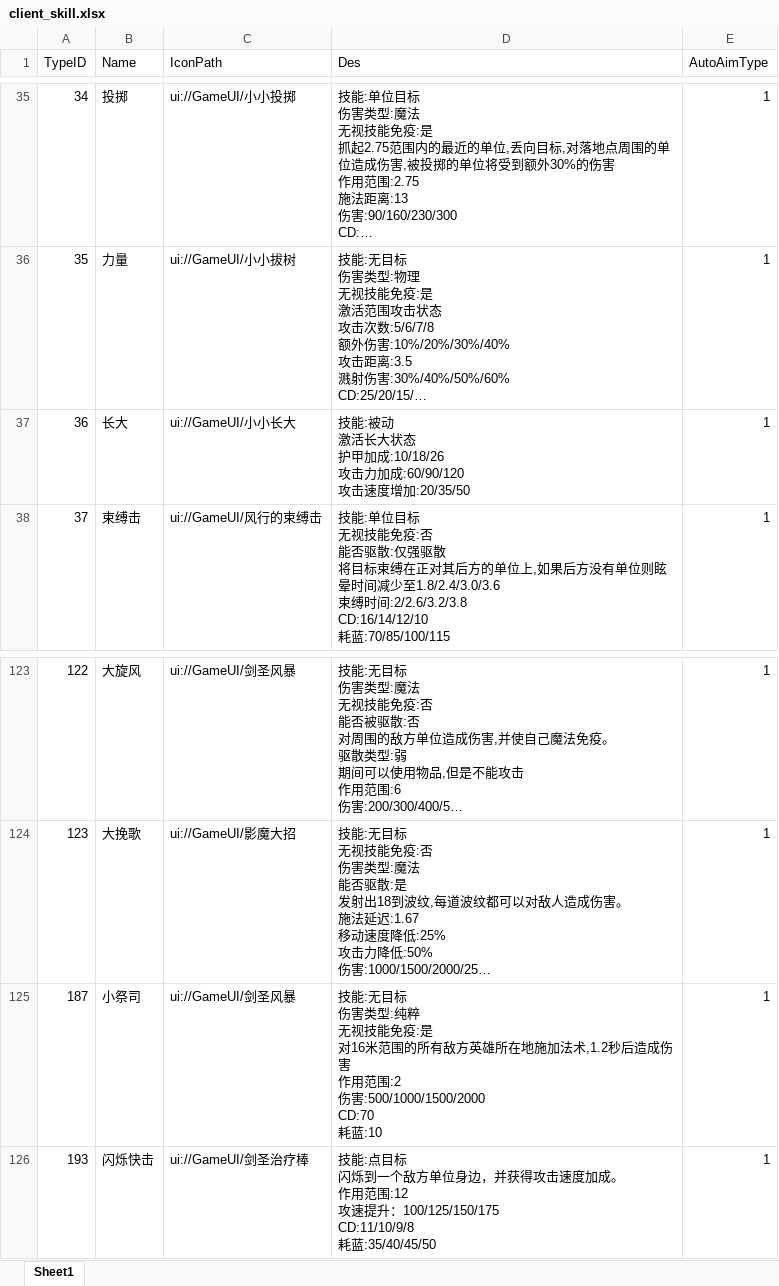
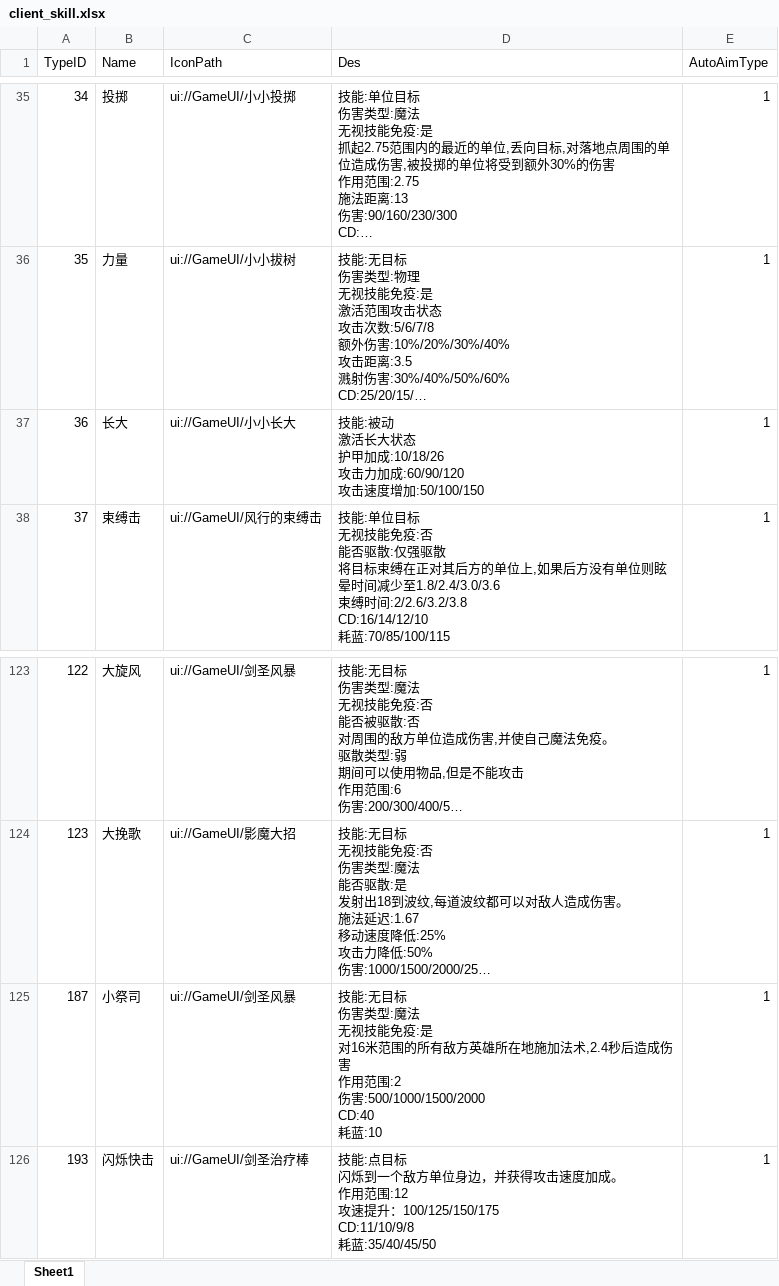
Before and after one commit to chenyang6534/dotanet_client, an Excel workbook: Excel/client_skill.xlsx, sheet Sheet1, drawn as a sheet; only a part is shown, gaps mark what is left out; long unchanged cells end in …; values as stored, in another font and other column widths than the file's, no borders; ↵ is a line break in a cell; the diff covers the shown part only; the diff names each change by its address in the sheet, - before the commit and + after, or states it on an @@ line.

```diff
--- a/Excel/client_skill.xlsx (sheet Sheet1)
+++ b/Excel/client_skill.xlsx (sheet Sheet1)
-D37 (Des): …速度增加:20/35/50
+D37 (Des): …速度增加:50/100/150
-D125 (Des): …害类型:纯粹 ↵ 无视技能免疫:是 ↵ 对16米范围的所有敌方英雄所在地施加法术,1.2秒后造成伤害 ↵ 作用范围:2 ↵ 伤害:500/1000/1500/2000 ↵ CD:70 ↵ 耗蓝:10
+D125 (Des): …害类型:魔法 ↵ 无视技能免疫:是 ↵ 对16米范围的所有敌方英雄所在地施加法术,2.4秒后造成伤害 ↵ 作用范围:2 ↵ 伤害:500/1000/1500/2000 ↵ CD:40 ↵ 耗蓝:10
```
Also changed, not shown: 11 edited cells elsewhere in this sheet, Excel/buff_effect.xlsx, Excel/client_item.xlsx, 1 other file.
